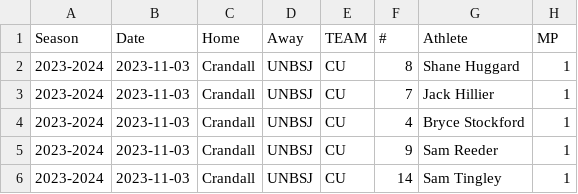
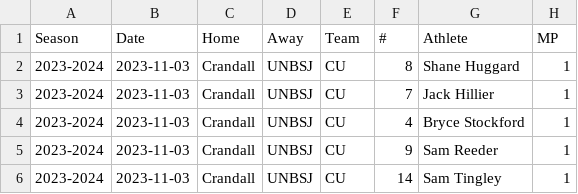
Before and after one commit to TylerDoiron-CDO/CUMVB-Dashboard, a CSV file: data/Historical Athlete Data.csv, drawn as a sheet; only a part is shown; the diff names each change by its address in the sheet, - before the commit and + after, or states it on an @@ line.

Commit message:
Update Historical Athlete Data.csv

```diff
--- a/data/Historical Athlete Data.csv
+++ b/data/Historical Athlete Data.csv
-E1: TEAM
+E1: Team
```
